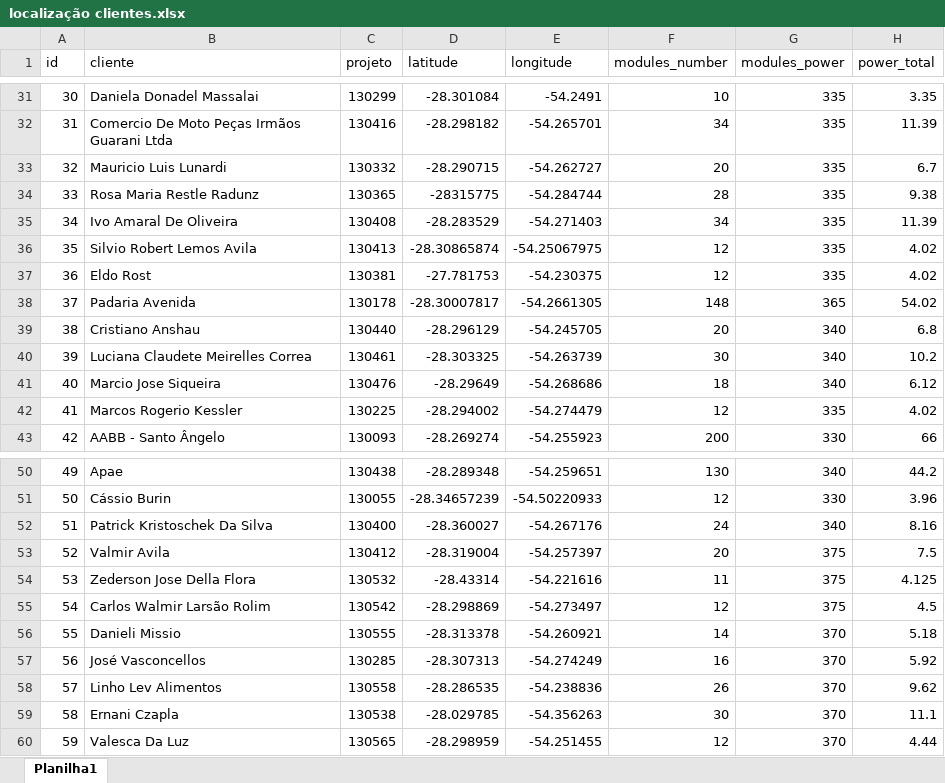
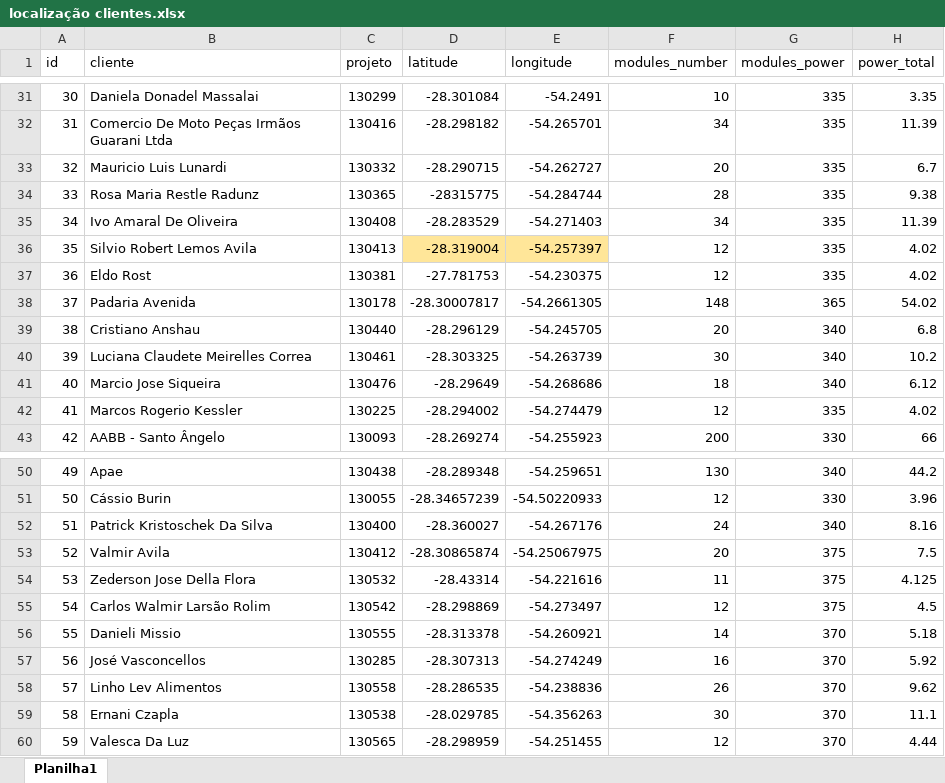
Before and after one commit to LeonardoFdSantos/energens-map, an Excel workbook: localização clientes.xlsx, sheet Planilha1, drawn as a sheet; only a part is shown, gaps mark what is left out; values as stored, in another font and other column widths than the file's, no borders; table styles not drawn; the diff names each change by its address in the sheet, - before the commit and + after, or states it on an @@ line.

Commit message:
Localização

```diff
--- a/localização clientes.xlsx (sheet Planilha1)
+++ b/localização clientes.xlsx (sheet Planilha1)
-D36 (latitude): -28.30865874
+D36 (latitude): -28.319004
-D36:E36 fill: none
+D36:E36 fill: #FFE699
-E36 (longitude): -54.25067975
+E36 (longitude): -54.257397
-D53 (latitude): -28.319004
+D53 (latitude): -28.30865874
-E53 (longitude): -54.257397
+E53 (longitude): -54.25067975
```
Also changed, not shown: 1 other file.
